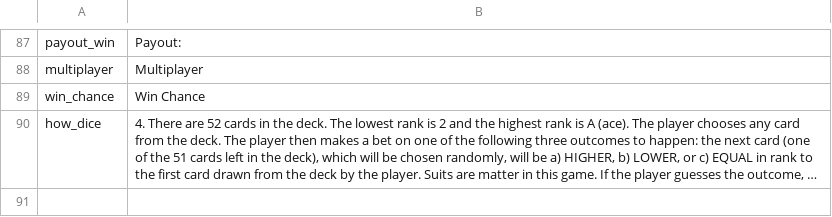
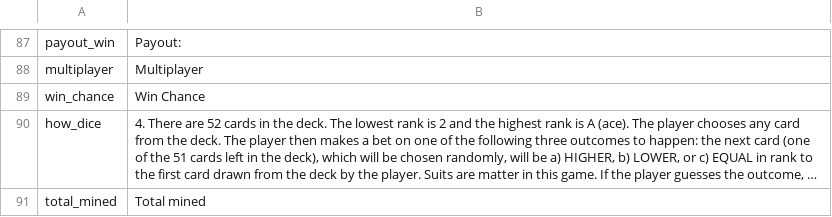
Before and after one commit to 888tron/tronGamesClient, a TSV file: locale/en.tsv, drawn as a sheet; only a part is shown, gaps mark what is left out; long unchanged cells end in …; the diff names each change by its address in the sheet, - before the commit and + after, or states it on an @@ line.

```diff
--- a/locale/en.tsv
+++ b/locale/en.tsv
+row 91: total_mined | Total mined
```
Also changed, not shown: locale/ru.tsv, 3 other files.
